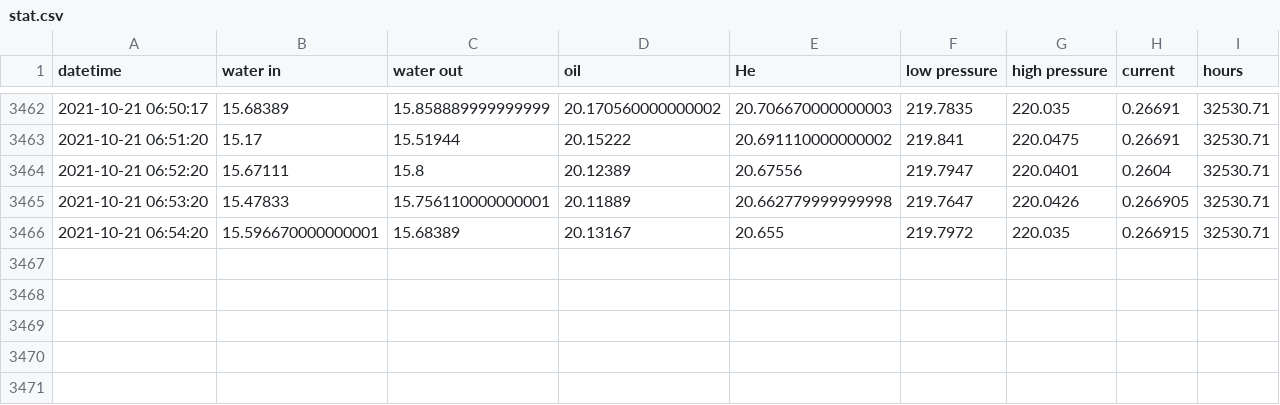
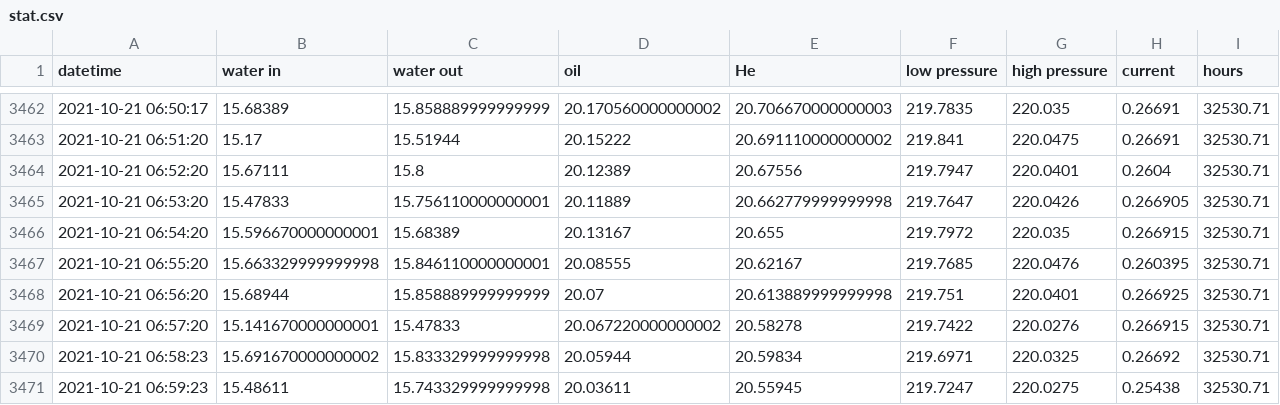
Before and after one commit to SciGEsN/SRC080, a CSV file: data/stat.csv, drawn as a sheet; only a part is shown, gaps mark what is left out.

```diff
--- a/data/stat.csv
+++ b/data/stat.csv
@@ -3466 +3466,6 @@ datetime,water in,water out,oil,He,low pressure,high pressure,current,hours
 2021-10-21 06:54:20,15.596670000000001,15.68389,20.13167,20.655,219.7972,220.035,0.266915,32530.71
+2021-10-21 06:55:20,15.663329999999998,15.846110000000001,20.08555,20.62167,219.7685,220.0476,0.260395,32530.71
+2021-10-21 06:56:20,15.68944,15.858889999999999,20.07,20.613889999999998,219.751,220.0401,0.266925,32530.71
+2021-10-21 06:57:20,15.141670000000001,15.47833,20.067220000000002,20.58278,219.7422,220.0276,0.266915,32530.71
+2021-10-21 06:58:23,15.691670000000002,15.833329999999998,20.05944,20.59834,219.6971,220.0325,0.26692,32530.71
+2021-10-21 06:59:23,15.48611,15.743329999999998,20.03611,20.55945,219.7247,220.0275,0.25438,32530.71
```
Also changed, not shown: data/P.csv, data/T1.csv, 8 other files.
